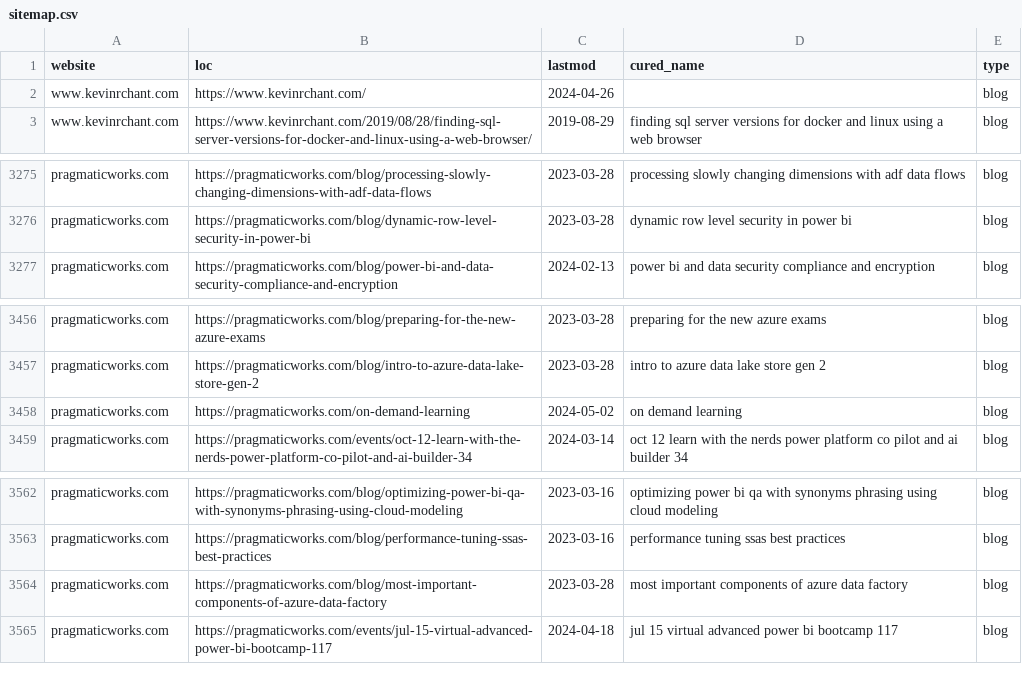
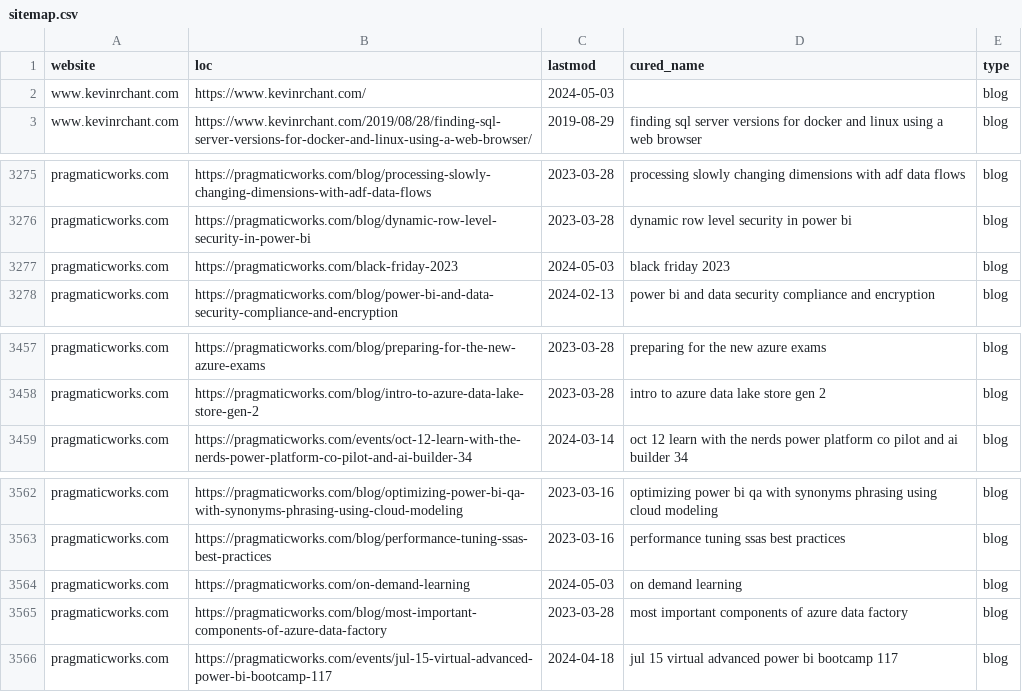
Before and after one commit to julian-passebecq/newsai_script, a CSV file: data/sitemap.csv, drawn as a sheet; only a part is shown, gaps mark what is left out; the diff covers the shown part only.

```diff
--- a/data/sitemap.csv
+++ b/data/sitemap.csv
@@ -1,3 +1,3 @@
 website,loc,lastmod,cured_name,type
-www.kevinrchant.com,https://www.kevinrchant.com/,2024-04-26,,blog
+www.kevinrchant.com,https://www.kevinrchant.com/,2024-05-03,,blog
 www.kevinrchant.com,https://www.kevinrchant.com/2019/08/28/finding-sql-server-versions-for-docker-and-linux-using-a-web-browser/,2019-08-29,finding sql server versions for docker and linux using a web browser,blog
@@ -3276,2 +3276,3 @@ pragmaticworks.com,https://pragmaticworks.com/blog/processing-slowly-changing-di
 pragmaticworks.com,https://pragmaticworks.com/blog/dynamic-row-level-security-in-power-bi,2023-03-28,dynamic row level security in power bi,blog
+pragmaticworks.com,https://pragmaticworks.com/black-friday-2023,2024-05-03,black friday 2023,blog
 pragmaticworks.com,https://pragmaticworks.com/blog/power-bi-and-data-security-compliance-and-encryption,2024-02-13,power bi and data security compliance and encryption,blog
@@ -3457,3 +3458,2 @@ pragmaticworks.com,https://pragmaticworks.com/blog/preparing-for-the-new-azure-e
 pragmaticworks.com,https://pragmaticworks.com/blog/intro-to-azure-data-lake-store-gen-2,2023-03-28,intro to azure data lake store gen 2,blog
-pragmaticworks.com,https://pragmaticworks.com/on-demand-learning,2024-05-02,on demand learning,blog
 pragmaticworks.com,https://pragmaticworks.com/events/oct-12-learn-with-the-nerds-power-platform-co-pilot-and-ai-builder-34,2024-03-14,oct 12 learn with the nerds power platform co pilot and ai builder 34,blog
@@ -3563,2 +3563,3 @@ pragmaticworks.com,https://pragmaticworks.com/blog/optimizing-power-bi-qa-with-s
 pragmaticworks.com,https://pragmaticworks.com/blog/performance-tuning-ssas-best-practices,2023-03-16,performance tuning ssas best practices,blog
+pragmaticworks.com,https://pragmaticworks.com/on-demand-learning,2024-05-03,on demand learning,blog
 pragmaticworks.com,https://pragmaticworks.com/blog/most-important-components-of-azure-data-factory,2023-03-28,most important components of azure data factory,blog
```
Also changed, not shown: 3 added rows and 3 removed rows elsewhere in this file, data/article_blog.csv.
